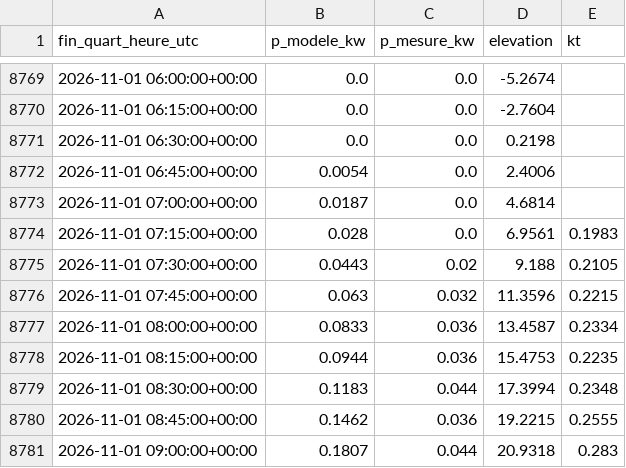
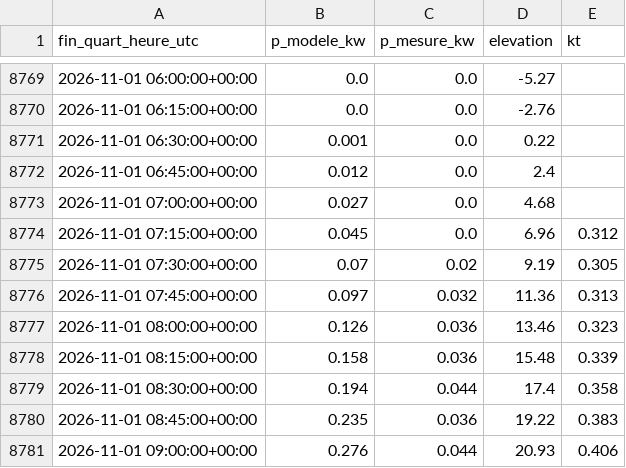
Before and after one commit to CBT135/prevision-pv, a CSV file: data/historique/site-3o1hxnm.csv, drawn as a sheet; only a part is shown, gaps mark what is left out; the diff covers the shown part only.

```diff
--- a/data/historique/site-3o1hxnm.csv
+++ b/data/historique/site-3o1hxnm.csv
@@ -8769,13 +8769,13 @@ fin_quart_heure_utc,p_modele_kw,p_mesure_kw,elevation,kt
-2026-11-01 06:00:00+00:00,0.0,0.0,-5.2674,
-2026-11-01 06:15:00+00:00,0.0,0.0,-2.7604,
-2026-11-01 06:30:00+00:00,0.0,0.0,0.2198,
-2026-11-01 06:45:00+00:00,0.0054,0.0,2.4006,
-2026-11-01 07:00:00+00:00,0.0187,0.0,4.6814,
-2026-11-01 07:15:00+00:00,0.028,0.0,6.9561,0.1983
-2026-11-01 07:30:00+00:00,0.0443,0.02,9.188,0.2105
-2026-11-01 07:45:00+00:00,0.063,0.032,11.3596,0.2215
-2026-11-01 08:00:00+00:00,0.0833,0.036,13.4587,0.2334
-2026-11-01 08:15:00+00:00,0.0944,0.036,15.4753,0.2235
-2026-11-01 08:30:00+00:00,0.1183,0.044,17.3994,0.2348
-2026-11-01 08:45:00+00:00,0.1462,0.036,19.2215,0.2555
-2026-11-01 09:00:00+00:00,0.1807,0.044,20.9318,0.283
+2026-11-01 06:00:00+00:00,0.0,0.0,-5.27,
+2026-11-01 06:15:00+00:00,0.0,0.0,-2.76,
+2026-11-01 06:30:00+00:00,0.001,0.0,0.22,
+2026-11-01 06:45:00+00:00,0.012,0.0,2.4,
+2026-11-01 07:00:00+00:00,0.027,0.0,4.68,
+2026-11-01 07:15:00+00:00,0.045,0.0,6.96,0.312
+2026-11-01 07:30:00+00:00,0.07,0.02,9.19,0.305
+2026-11-01 07:45:00+00:00,0.097,0.032,11.36,0.313
+2026-11-01 08:00:00+00:00,0.126,0.036,13.46,0.323
+2026-11-01 08:15:00+00:00,0.158,0.036,15.48,0.339
+2026-11-01 08:30:00+00:00,0.194,0.044,17.4,0.358
+2026-11-01 08:45:00+00:00,0.235,0.036,19.22,0.383
+2026-11-01 09:00:00+00:00,0.276,0.044,20.93,0.406
```
Also changed, not shown: 139 edited cells elsewhere in this file, 11 other files.
